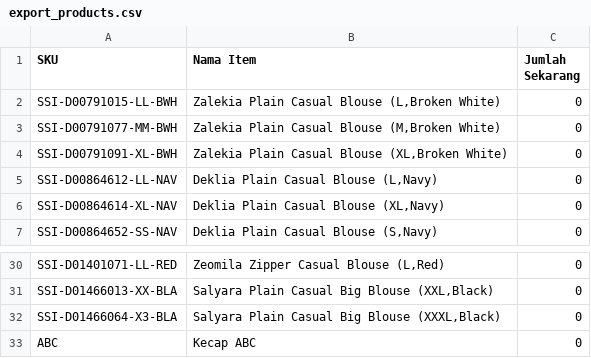
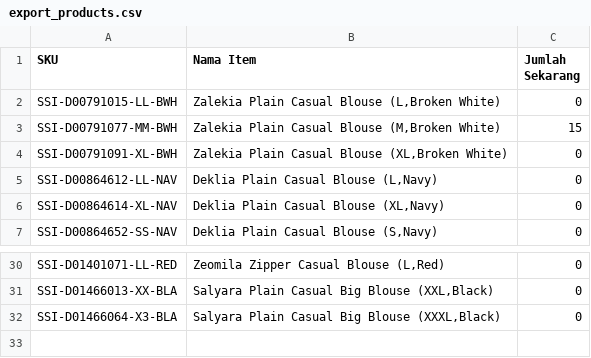
Before and after one commit to jojoarianto/tokoijah, a CSV file: _csv/export_products.csv, drawn as a sheet; only a part is shown, gaps mark what is left out.

```diff
--- a/_csv/export_products.csv
+++ b/_csv/export_products.csv
@@ -2,3 +2,3 @@ SKU,Nama Item,Jumlah Sekarang
 SSI-D00791015-LL-BWH,"Zalekia Plain Casual Blouse (L,Broken White)",0
-SSI-D00791077-MM-BWH,"Zalekia Plain Casual Blouse (M,Broken White)",0
+SSI-D00791077-MM-BWH,"Zalekia Plain Casual Blouse (M,Broken White)",15
 SSI-D00791091-XL-BWH,"Zalekia Plain Casual Blouse (XL,Broken White)",0
@@ -32,2 +32 @@ SSI-D01466013-XX-BLA,"Salyara Plain Casual Big Blouse (XXL,Black)",0
 SSI-D01466064-X3-BLA,"Salyara Plain Casual Big Blouse (XXXL,Black)",0
-ABC,Kecap ABC,0
```
Also changed, not shown: 6 other files.
